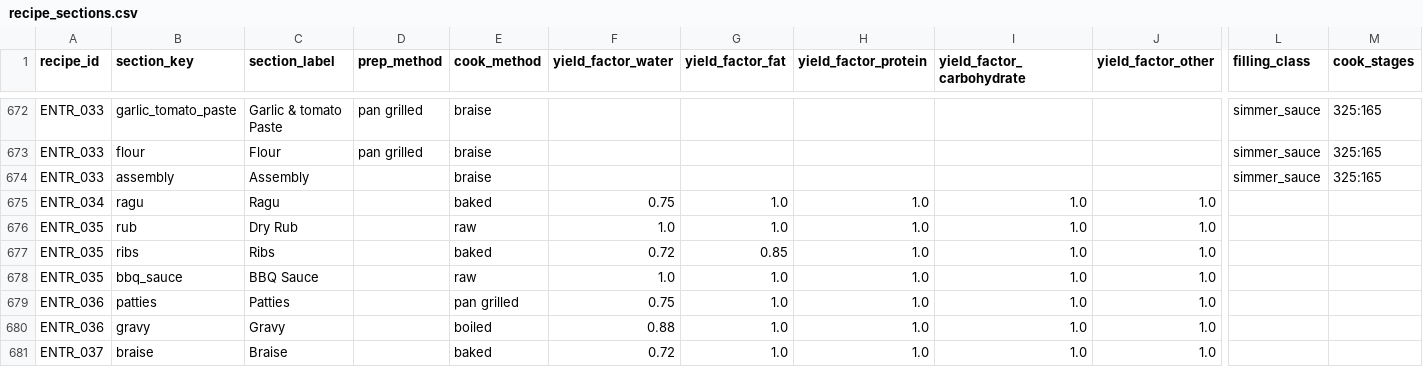
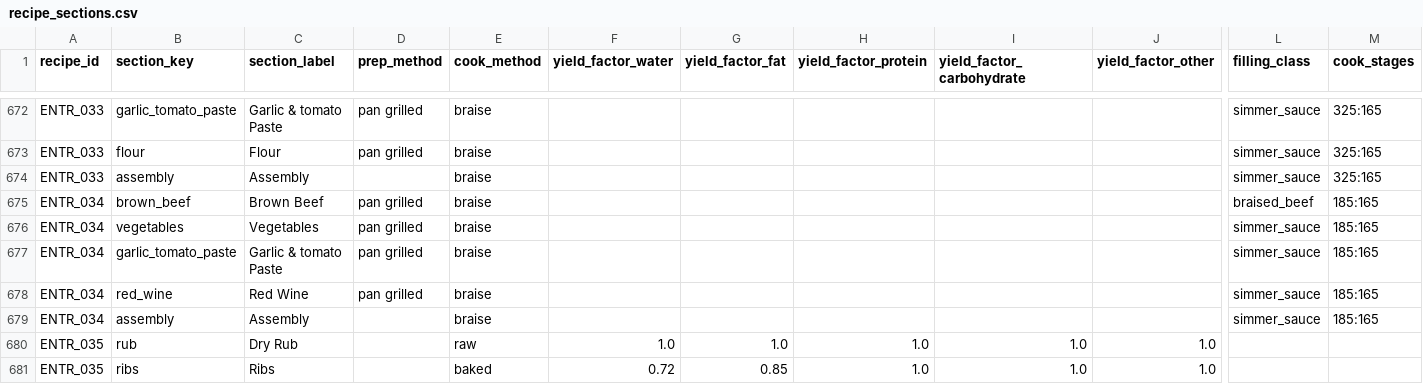
Before and after one commit to tlgeorgemailcom/daily-plate, a CSV file: recipes_v3/data/recipe_sections.csv, drawn as a sheet; only a part is shown, gaps mark what is left out; the shorter side is filled out with more unchanged rows; removed rows and columns are numbered as before the commit, all else as after; rows hold the shown columns only; the diff names each change by its address in the sheet, - before the commit and + after, or states it on an @@ line.

Commit message:
Convert Beef Ragu to physics

```diff
--- a/recipes_v3/data/recipe_sections.csv
+++ b/recipes_v3/data/recipe_sections.csv
-row 675: ENTR_034 | ragu | Ragu |  | baked | 0.75 | 1.0 | 1.0 | 1.0 | 1.0
+row 675: ENTR_034 | brown_beef | Brown Beef | pan grilled | braise |  |  |  |  |  | braised_beef | 185:165
+row 676: ENTR_034 | vegetables | Vegetables | pan grilled | braise |  |  |  |  |  | simmer_sauce | 185:165
+row 677: ENTR_034 | garlic_tomato_paste | Garlic & tomato Paste | pan grilled | braise |  |  |  |  |  | simmer_sauce | 185:165
+row 678: ENTR_034 | red_wine | Red Wine | pan grilled | braise |  |  |  |  |  | simmer_sauce | 185:165
+row 679: ENTR_034 | assembly | Assembly |  | braise |  |  |  |  |  | simmer_sauce | 185:165
```
Also changed, not shown: recipes_v3/data/recipe_ingredients.csv, recipes_v3/data/recipes.csv, 1 other file.
